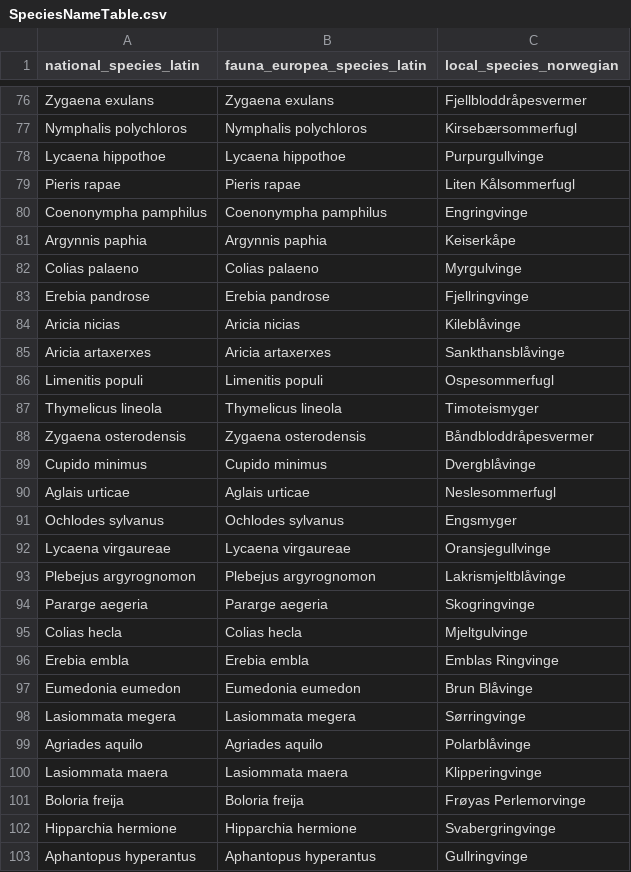
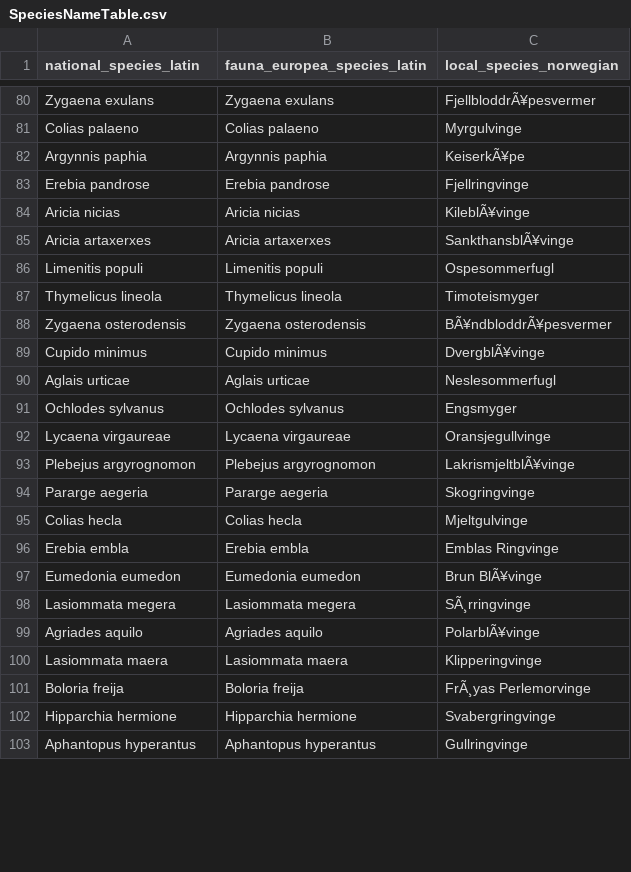
Before and after one commit to jenast/NBBM_data_export, a CSV file: out/SpeciesNameTable.csv, drawn as a sheet; only a part is shown, gaps mark what is left out; removed rows and columns are numbered as before the commit, all else as after; the diff covers the shown part only; the diff names each change by its address in the sheet, - before the commit and + after, or states it on an @@ line.

```diff
--- a/out/SpeciesNameTable.csv
+++ b/out/SpeciesNameTable.csv
-C80 (local_species_norwegian): Fjellbloddråpesvermer
+C80 (local_species_norwegian): FjellbloddrÃ¥pesvermer
-row 77: Nymphalis polychloros | Nymphalis polychloros | Kirsebærsommerfugl
@@ row 78 moved to row 70: Lycaena hippothoe @@
-row 79: Pieris rapae | Pieris rapae | Liten Kålsommerfugl
@@ row 80 moved to row 61: Coenonympha pamphilus @@
-row 81: Argynnis paphia | Argynnis paphia | Keiserkåpe
+row 82: Argynnis paphia | Argynnis paphia | KeiserkÃ¥pe
-C84 (local_species_norwegian): Kileblåvinge
+C84 (local_species_norwegian): KileblÃ¥vinge
-C85 (local_species_norwegian): Sankthansblåvinge
+C85 (local_species_norwegian): SankthansblÃ¥vinge
-C88 (local_species_norwegian): Båndbloddråpesvermer
+C88 (local_species_norwegian): BÃ¥ndbloddrÃ¥pesvermer
-C89 (local_species_norwegian): Dvergblåvinge
+C89 (local_species_norwegian): DvergblÃ¥vinge
-C93 (local_species_norwegian): Lakrismjeltblåvinge
+C93 (local_species_norwegian): LakrismjeltblÃ¥vinge
-C97 (local_species_norwegian): Brun Blåvinge
+C97 (local_species_norwegian): Brun BlÃ¥vinge
-C98 (local_species_norwegian): Sørringvinge
+C98 (local_species_norwegian): SÃ¸rringvinge
-C99 (local_species_norwegian): Polarblåvinge
+C99 (local_species_norwegian): PolarblÃ¥vinge
-C101 (local_species_norwegian): Frøyas Perlemorvinge
+C101 (local_species_norwegian): FrÃ¸yas Perlemorvinge
```
Also changed, not shown: 17 added rows, 15 removed rows, 20 moved rows and 7 edited cells elsewhere in this file, out/HabitatTypeTable.csv, out/SiteGeographicalInformationTable.csv, 9 other files.
